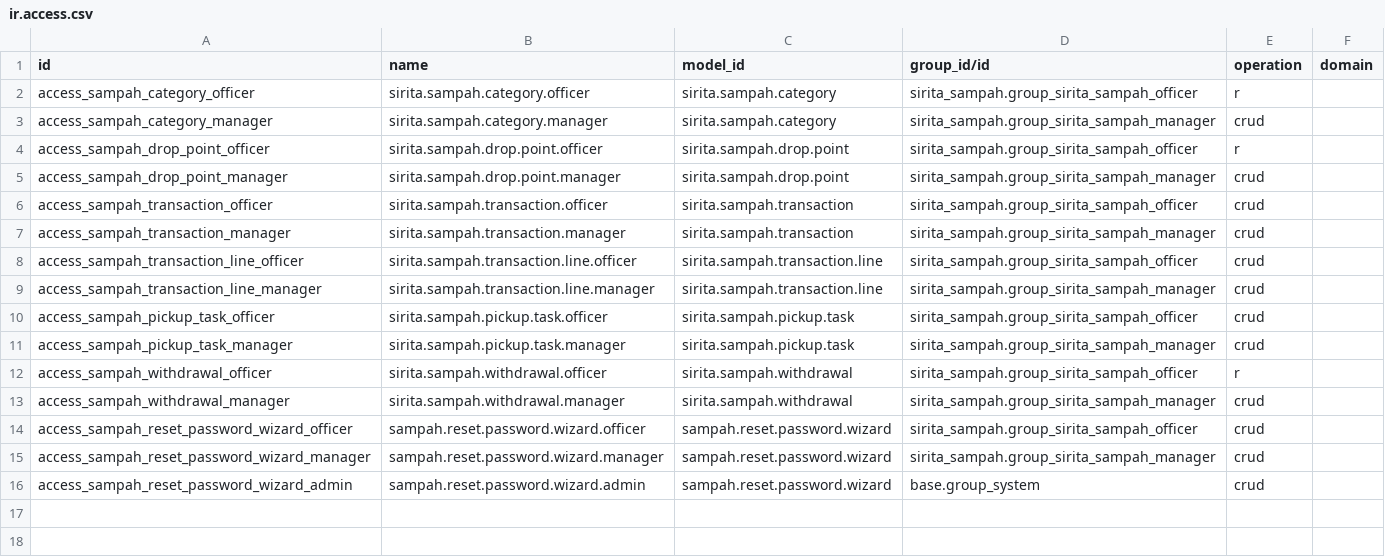
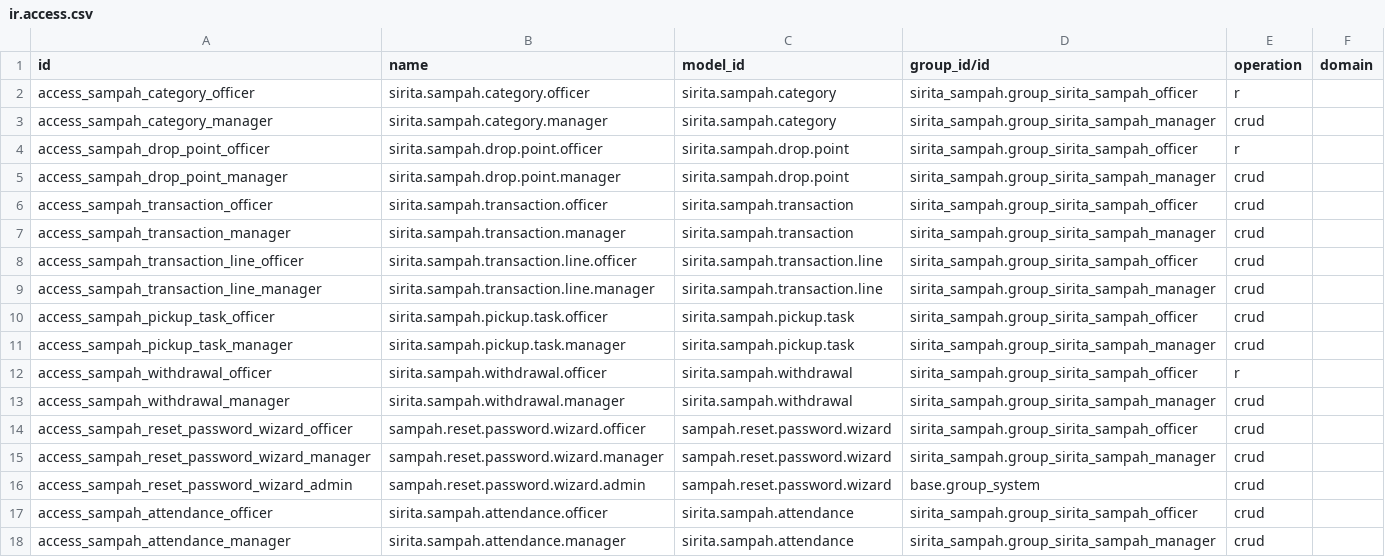
Before and after one commit to sufyaldi/bank_sampah_erp, a CSV file: security/ir.access.csv, drawn as a sheet.

Commit message:
feat(attendance): add attendance model, view, menu, and API endpoint

```diff
--- a/security/ir.access.csv
+++ b/security/ir.access.csv
@@ -16 +16,3 @@ access_sampah_reset_password_wizard_manager,sampah.reset.password.wizard.manager
 access_sampah_reset_password_wizard_admin,sampah.reset.password.wizard.admin,sampah.reset.password.wizard,base.group_system,crud,
+access_sampah_attendance_officer,sirita.sampah.attendance.officer,sirita.sampah.attendance,sirita_sampah.group_sirita_sampah_officer,crud,
+access_sampah_attendance_manager,sirita.sampah.attendance.manager,sirita.sampah.attendance,sirita_sampah.group_sirita_sampah_manager,crud,
```
Also changed, not shown: 6 other files.
